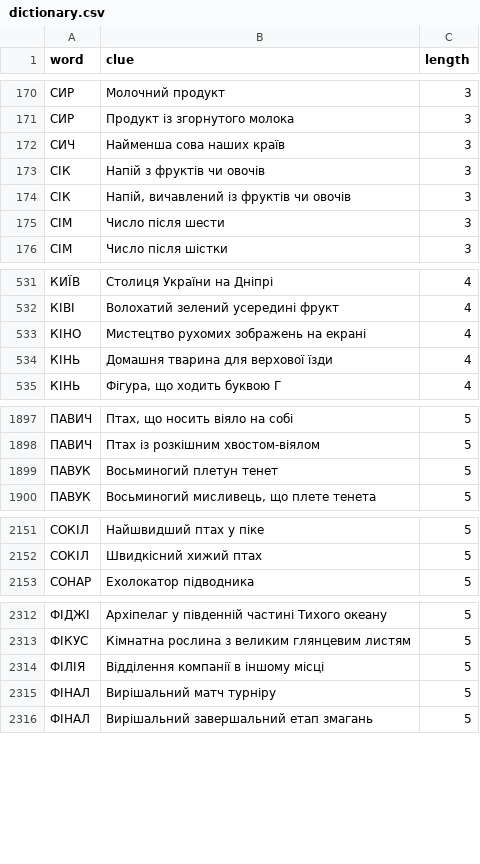
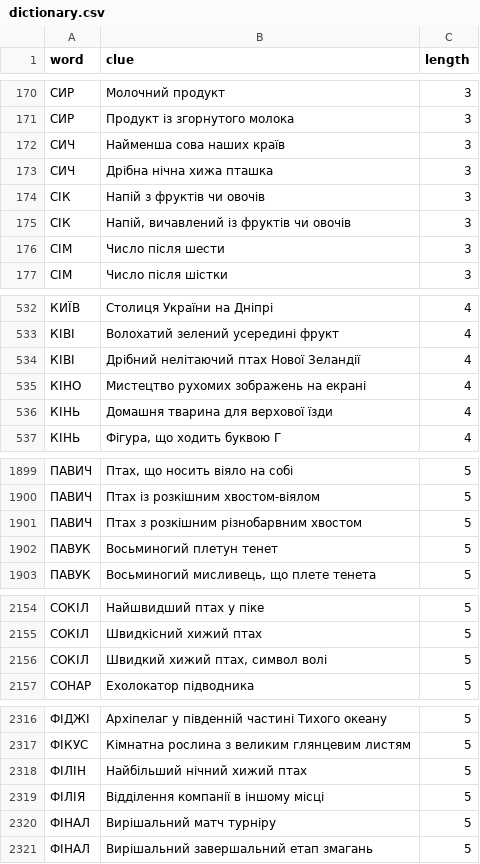
Before and after one commit to andreyrouk/scanword, a CSV file: data/dictionary.csv, drawn as a sheet; only a part is shown, gaps mark what is left out; the diff covers the shown part only.

```diff
--- a/data/dictionary.csv
+++ b/data/dictionary.csv
@@ -172,2 +172,3 @@ word,clue,length
 "СИЧ","Найменша сова наших країв",3
+"СИЧ","Дрібна нічна хижа пташка",3
 "СІК","Напій з фруктів чи овочів",3
@@ -532,2 +533,3 @@ word,clue,length
 "КІВІ","Волохатий зелений усередині фрукт",4
+"КІВІ","Дрібний нелітаючий птах Нової Зеландії",4
 "КІНО","Мистецтво рухомих зображень на екрані",4
@@ -1898,2 +1900,3 @@ word,clue,length
 "ПАВИЧ","Птах із розкішним хвостом-віялом",5
+"ПАВИЧ","Птах з розкішним різнобарвним хвостом",5
 "ПАВУК","Восьминогий плетун тенет",5
@@ -2152,2 +2155,3 @@ word,clue,length
 "СОКІЛ","Швидкісний хижий птах",5
+"СОКІЛ","Швидкий хижий птах, символ волі",5
 "СОНАР","Ехолокатор підводника",5
@@ -2313,2 +2317,3 @@ word,clue,length
 "ФІКУС","Кімнатна рослина з великим глянцевим листям",5
+"ФІЛІН","Найбільший нічний хижий птах",5
 "ФІЛІЯ","Відділення компанії в іншому місці",5
```
Also changed, not shown: 10 added rows elsewhere in this file, 2 other files.
